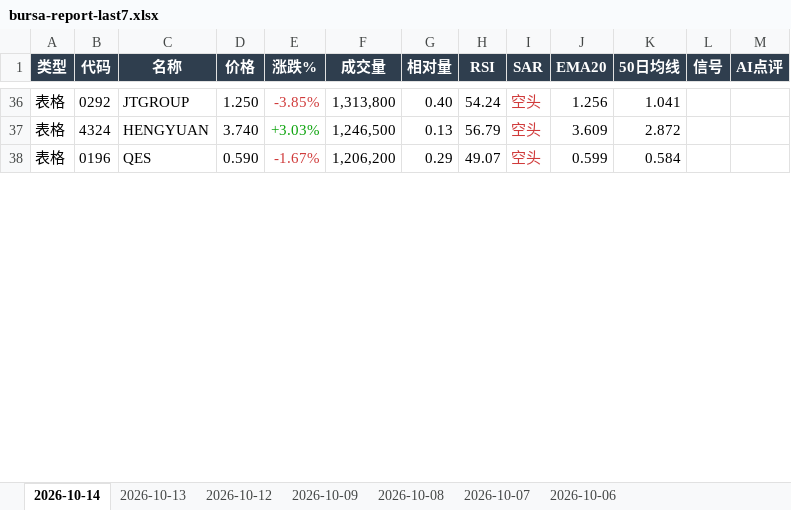
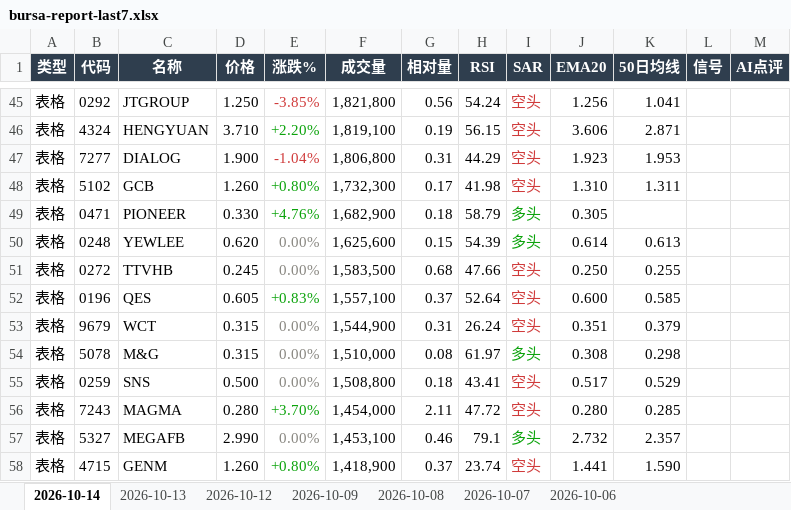
Before and after one commit to CJA231/Bursa-bot, an Excel workbook: docs/downloads/bursa-report-last7.xlsx, sheet 2026-10-14, drawn as a sheet; only a part is shown, gaps mark what is left out; values as stored, in another font and other column widths than the file's, no borders; addresses are those after the commit; the diff covers the shown part only; the diff names each change by its address in the sheet, - before the commit and + after, or states it on an @@ line.

```diff
--- a/docs/downloads/bursa-report-last7.xlsx (sheet 2026-10-14)
+++ b/docs/downloads/bursa-report-last7.xlsx (sheet 2026-10-14)
-F45 (成交量): 1,313,800
+F45 (成交量): 1,821,800
-G45 (相对量): 0.40
+G45 (相对量): 0.56
-D46 (价格): 3.740
+D46 (价格): 3.710
-E46 (涨跌%): +3.03%
+E46 (涨跌%): +2.20%
-F46 (成交量): 1,246,500
+F46 (成交量): 1,819,100
-G46 (相对量): 0.13
+G46 (相对量): 0.19
-H46 (RSI): 56.79
+H46 (RSI): 56.15
-J46 (EMA20): 3.609
+J46 (EMA20): 3.606
-K46 (50日均线): 2.872
+K46 (50日均线): 2.871
+row 47: 表格 | 7277 | DIALOG | 1.900 | -1.04% | 1,806,800 | 0.31 | 44.29 | 空头 | 1.923 | 1.953
+row 48: 表格 | 5102 | GCB | 1.260 | +0.80% | 1,732,300 | 0.17 | 41.98 | 空头 | 1.310 | 1.311
+row 49: 表格 | 0471 | PIONEER | 0.330 | +4.76% | 1,682,900 | 0.18 | 58.79 | 多头 | 0.305
+row 50: 表格 | 0248 | YEWLEE | 0.620 | 0.00% | 1,625,600 | 0.15 | 54.39 | 多头 | 0.614 | 0.613
+row 51: 表格 | 0272 | TTVHB | 0.245 | 0.00% | 1,583,500 | 0.68 | 47.66 | 空头 | 0.250 | 0.255
-D52 (价格): 0.590
+D52 (价格): 0.605
-E52 (涨跌%): -1.67%
+E52 (涨跌%): +0.83%
-E52 text colour: #D03B3B
+E52 text colour: #0CA30C
-F52 (成交量): 1,206,200
+F52 (成交量): 1,557,100
-G52 (相对量): 0.29
+G52 (相对量): 0.37
-H52 (RSI): 49.07
+H52 (RSI): 52.64
-J52 (EMA20): 0.599
+J52 (EMA20): 0.600
-K52 (50日均线): 0.584
+K52 (50日均线): 0.585
+row 53: 表格 | 9679 | WCT | 0.315 | 0.00% | 1,544,900 | 0.31 | 26.24 | 空头 | 0.351 | 0.379
+row 54: 表格 | 5078 | M&G | 0.315 | 0.00% | 1,510,000 | 0.08 | 61.97 | 多头 | 0.308 | 0.298
+row 55: 表格 | 0259 | SNS | 0.500 | 0.00% | 1,508,800 | 0.18 | 43.41 | 空头 | 0.517 | 0.529
+row 56: 表格 | 7243 | MAGMA | 0.280 | +3.70% | 1,454,000 | 2.11 | 47.72 | 空头 | 0.280 | 0.285
+row 57: 表格 | 5327 | MEGAFB | 2.990 | 0.00% | 1,453,100 | 0.46 | 79.1 | 多头 | 2.732 | 2.357
+row 58: 表格 | 4715 | GENM | 1.260 | +0.80% | 1,418,900 | 0.37 | 23.74 | 空头 | 1.441 | 1.590
```
Also changed, not shown: 62 added rows, 39 removed rows, 78 edited cells and cell formats elsewhere in this sheet, docs/downloads/2026-10-14/bursa-report-2026-10-14.xlsx, 49 other files.
